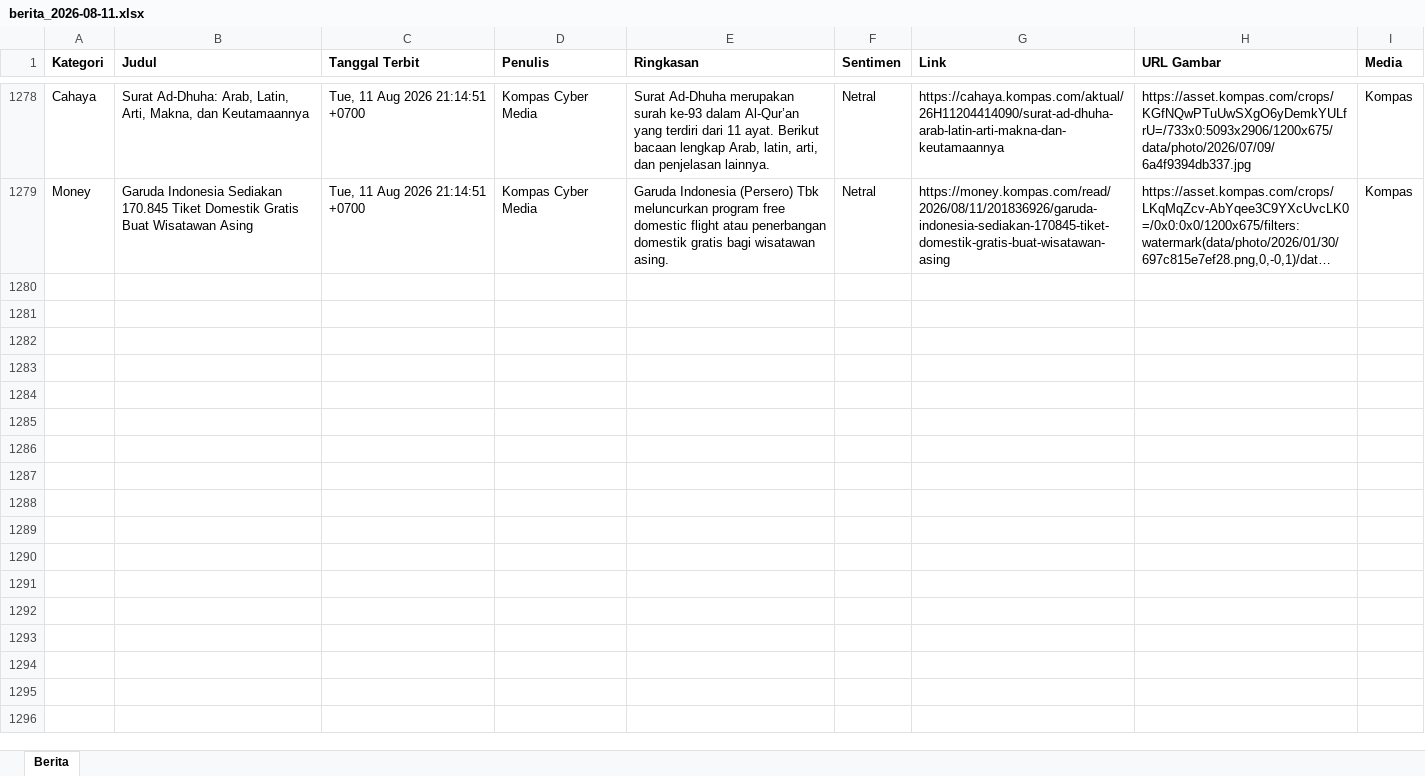
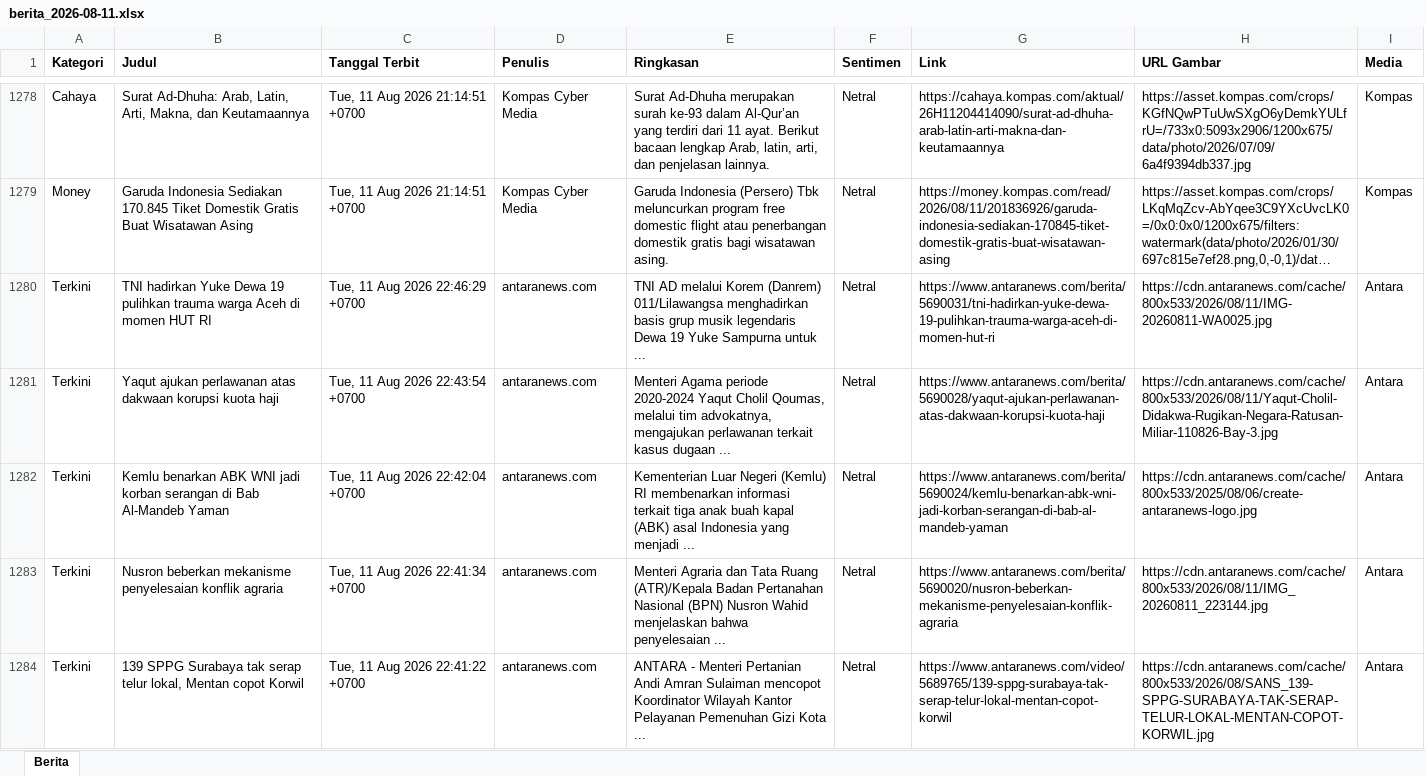
Before and after one commit to heriiskandar-pixel/scraper-berita-antara, an Excel workbook: data/berita_2026-08-11.xlsx, sheet Berita, drawn as a sheet; only a part is shown, gaps mark what is left out; long unchanged cells end in …; values as stored, in another font and other column widths than the file's, no borders; the diff covers the shown part only; the diff names each change by its address in the sheet, - before the commit and + after, or states it on an @@ line.

```diff
--- a/data/berita_2026-08-11.xlsx (sheet Berita)
+++ b/data/berita_2026-08-11.xlsx (sheet Berita)
+row 1280: Terkini | TNI hadirkan Yuke Dewa 19 pulihkan trauma warga Aceh di momen HUT RI | Tue, 11 Aug 2026 22:46:29 +0700 | antaranews.com | TNI AD melalui Korem (Danrem) 011/Lilawangsa menghadirkan basis grup musik legendaris Dewa 19 Yuke Sampurna untuk ... | Netral | https://www.antaranews.com/berita/5690031/tni-hadirkan-yuke-dewa-19-pulihkan-trauma-warga-aceh-di-momen-hut-ri | https://cdn.antaranews.com/cache/800x533/2026/08/11/IMG-20260811-WA0025.jpg | Antara
+row 1281: Terkini | Yaqut ajukan perlawanan atas dakwaan korupsi kuota haji | Tue, 11 Aug 2026 22:43:54 +0700 | antaranews.com | Menteri Agama periode 2020-2024 Yaqut Cholil Qoumas, melalui tim advokatnya, mengajukan perlawanan terkait kasus dugaan ... | Netral | https://www.antaranews.com/berita/5690028/yaqut-ajukan-perlawanan-atas-dakwaan-korupsi-kuota-haji | https://cdn.antaranews.com/cache/800x533/2026/08/11/Yaqut-Cholil-Didakwa-Rugikan-Negara-Ratusan-Miliar-110826-Bay-3.jpg | Antara
+row 1282: Terkini | Kemlu benarkan ABK WNI jadi korban serangan di Bab Al-Mandeb Yaman | Tue, 11 Aug 2026 22:42:04 +0700 | antaranews.com | Kementerian Luar Negeri (Kemlu) RI membenarkan informasi terkait tiga anak buah kapal (ABK) asal Indonesia yang menjadi ... | Netral | https://www.antaranews.com/berita/5690024/kemlu-benarkan-abk-wni-jadi-korban-serangan-di-bab-al-mandeb-yaman | https://cdn.antaranews.com/cache/800x533/2025/08/06/create-antaranews-logo.jpg | Antara
+row 1283: Terkini | Nusron beberkan mekanisme penyelesaian konflik agraria | Tue, 11 Aug 2026 22:41:34 +0700 | antaranews.com | Menteri Agraria dan Tata Ruang (ATR)/Kepala Badan Pertanahan Nasional (BPN) Nusron Wahid menjelaskan bahwa penyelesaian ... | Netral | https://www.antaranews.com/berita/5690020/nusron-beberkan-mekanisme-penyelesaian-konflik-agraria | https://cdn.antaranews.com/cache/800x533/2026/08/11/IMG_20260811_223144.jpg | Antara
+row 1284: Terkini | 139 SPPG Surabaya tak serap telur lokal, Mentan copot Korwil | Tue, 11 Aug 2026 22:41:22 +0700 | antaranews.com | ANTARA - Menteri Pertanian Andi Amran Sulaiman mencopot Koordinator Wilayah Kantor Pelayanan Pemenuhan Gizi Kota ... | Netral | https://www.antaranews.com/video/5689765/139-sppg-surabaya-tak-serap-telur-lokal-mentan-copot-korwil | https://cdn.antaranews.com/cache/800x533/2026/08/SANS_139-SPPG-SURABAYA-TAK-SERAP-TELUR-LOKAL-MENTAN-COPOT-KORWIL.jpg | Antara
```
Also changed, not shown: 72 added rows elsewhere in this sheet, data/berita_2026-08-05.xlsx, data/berita_2026-08-06.xlsx, 2 other files.
